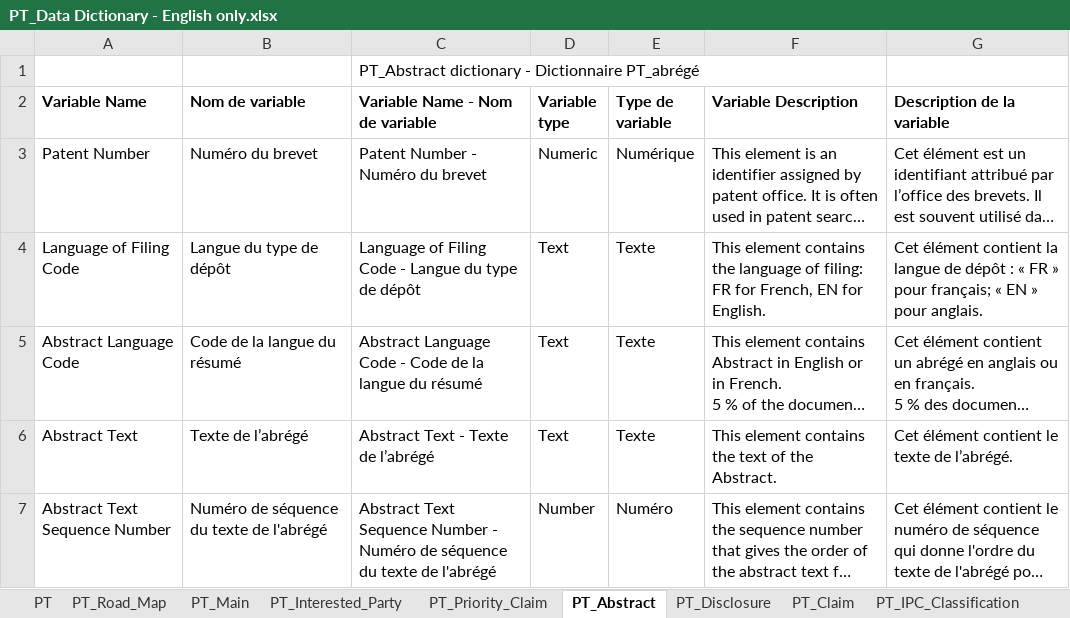
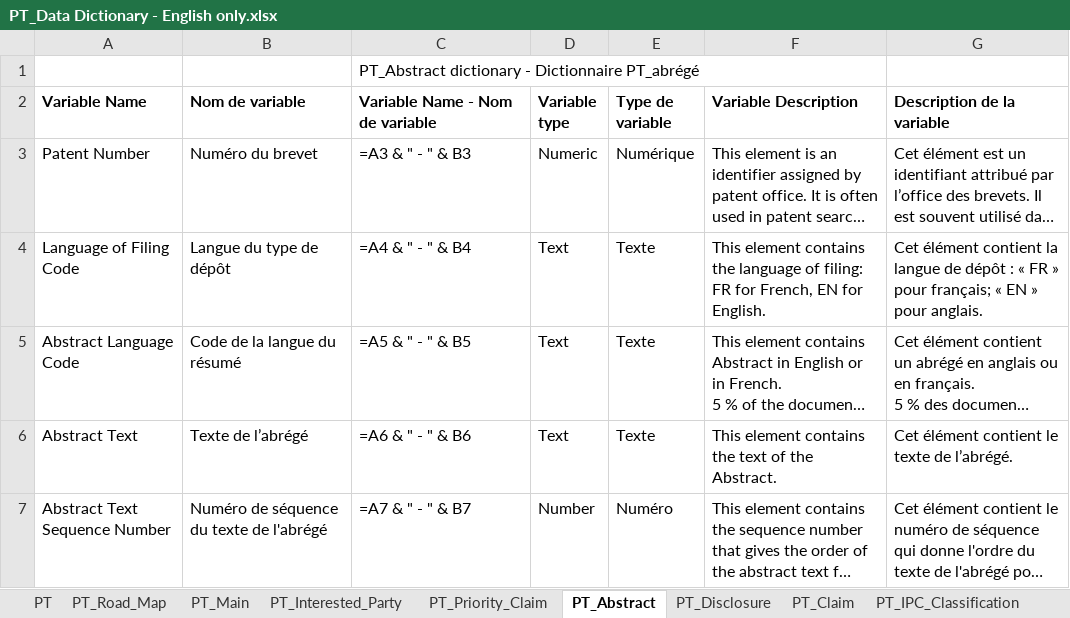
Before and after one commit to dsanchezp18/econ899, an Excel workbook: data/patents/metadata/PT_Data Dictionary - English only.xlsx, sheet PT_Abstract, drawn as a sheet; long unchanged cells end in …; values as stored, in another font and other column widths than the file's, no borders; formulas without a stored value are shown as written; the diff names each change by its address in the sheet, - before the commit and + after, or states it on an @@ line.

```diff
--- a/data/patents/metadata/PT_Data Dictionary - English only.xlsx (sheet PT_Abstract)
+++ b/data/patents/metadata/PT_Data Dictionary - English only.xlsx (sheet PT_Abstract)
-C3 (Variable Name - Nom de variable): Patent Number - Numéro du brevet
+C3 (Variable Name - Nom de variable): =A3 & " - " & B3
-C4 (Variable Name - Nom de variable): Language of Filing Code - Langue du type de dépôt
+C4 (Variable Name - Nom de variable): =A4 & " - " & B4
-C5 (Variable Name - Nom de variable): Abstract Language Code - Code de la langue du résumé
+C5 (Variable Name - Nom de variable): =A5 & " - " & B5
-C6 (Variable Name - Nom de variable): Abstract Text - Texte de l’abrégé
+C6 (Variable Name - Nom de variable): =A6 & " - " & B6
-C7 (Variable Name - Nom de variable): Abstract Text Sequence Number - Numéro de séquence du texte de l'abrégé
+C7 (Variable Name - Nom de variable): =A7 & " - " & B7
```
Also changed, not shown: sheet PT_IPC_Classification, sheet PT_Priority_Claim, sheet PT_Claim, sheet PT_Disclosure, 2 other files.
